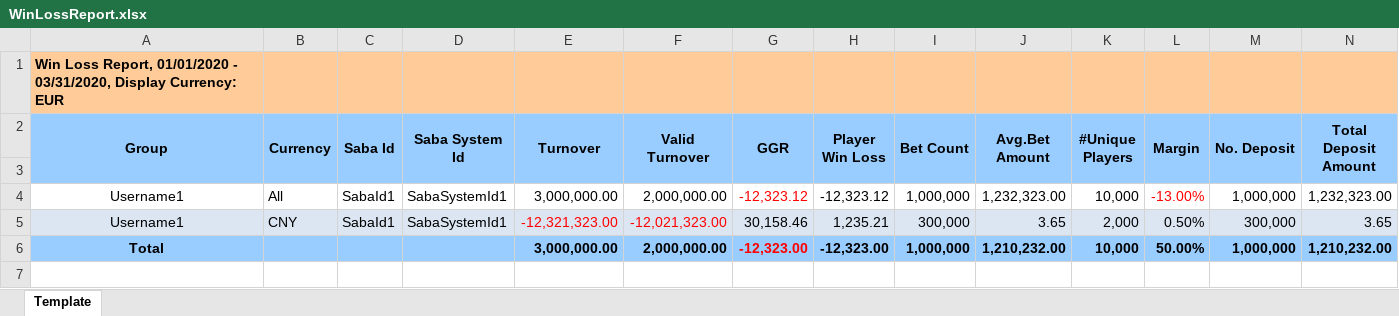
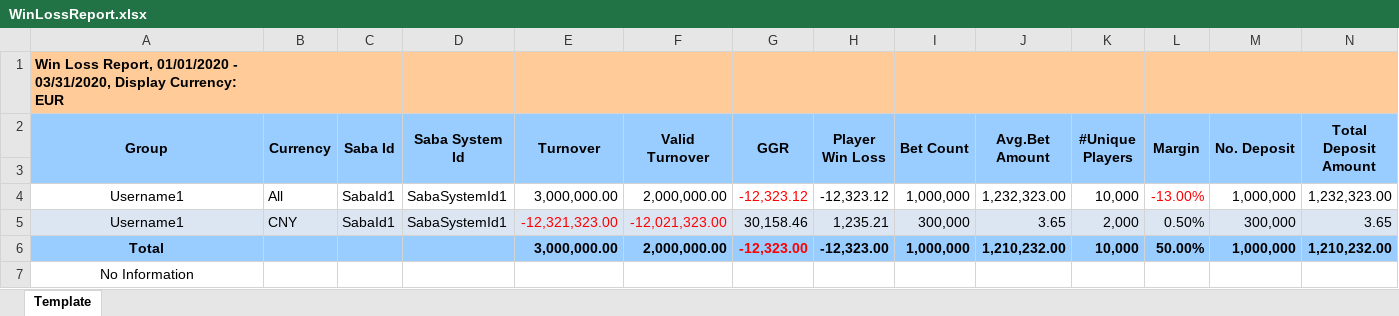
Before and after one commit to starixvn/Nova_N88-LAP-Report, an Excel workbook: Fanex.Athena.Report/Fanex.Athena.Report/ExcelTemplate/WinLossAnalysis/WinLossReport.xlsx, sheet Template, drawn as a sheet; only a part is shown; values as stored, in another font and other column widths than the file's, no borders; rows hold the shown columns only; the diff names each change by its address in the sheet, - before the commit and + after, or states it on an @@ line.

```diff
--- a/Fanex.Athena.Report/Fanex.Athena.Report/ExcelTemplate/WinLossAnalysis/WinLossReport.xlsx (sheet Template)
+++ b/Fanex.Athena.Report/Fanex.Athena.Report/ExcelTemplate/WinLossAnalysis/WinLossReport.xlsx (sheet Template)
+row 7: No Information
```
Also changed, not shown: 23 other files.
